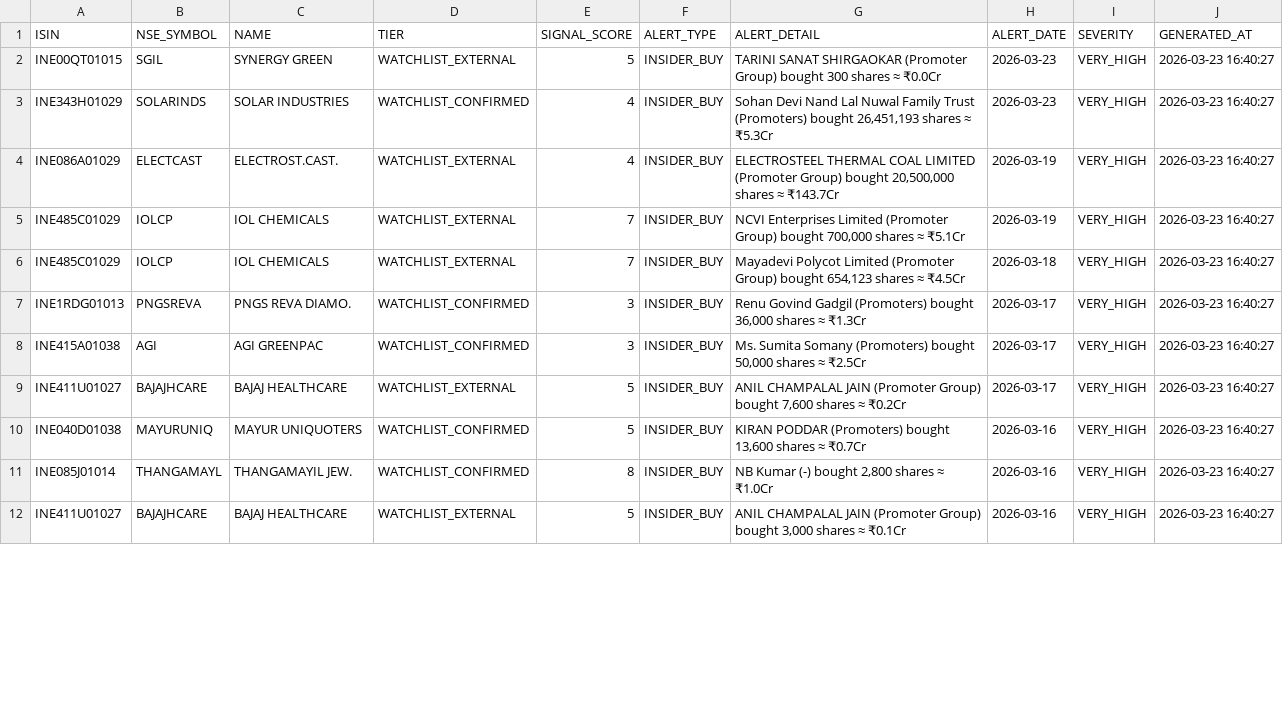
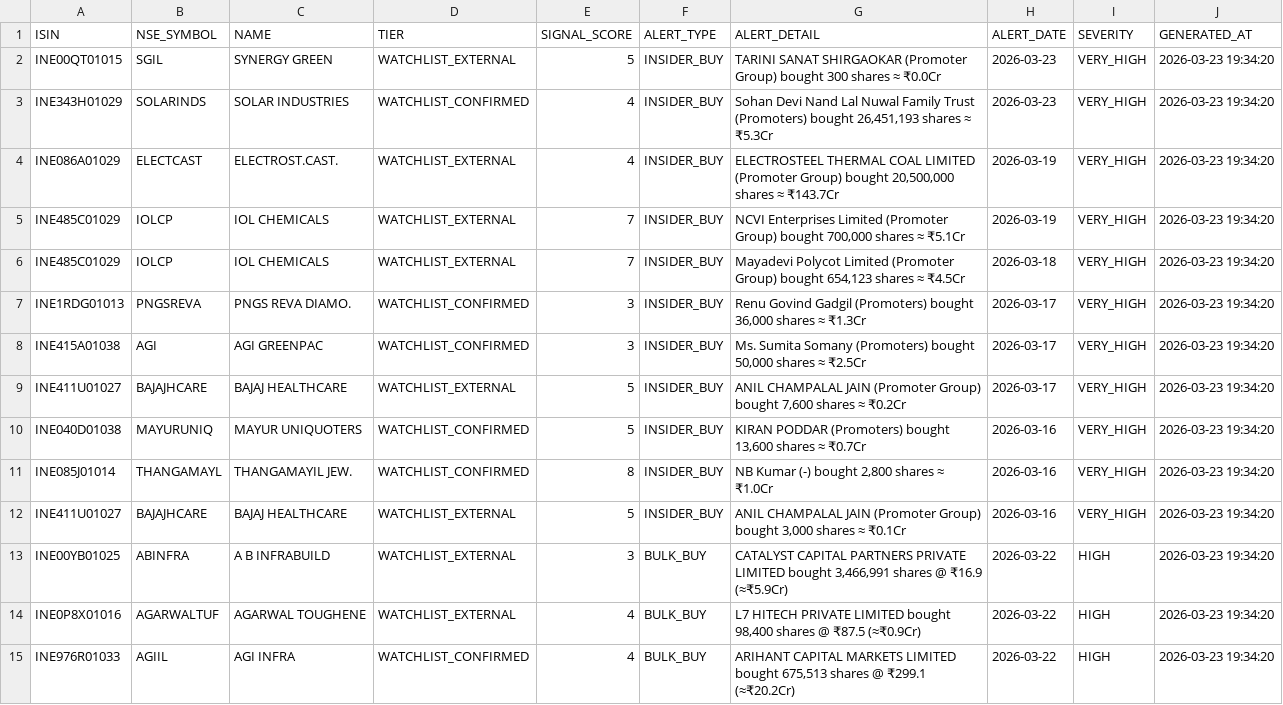
Before and after one commit to rajkshroff/multibagger-alerts, a CSV file: early_alerts.csv, drawn as a sheet; only a part is shown; the diff covers the shown part only.

```diff
--- a/early_alerts.csv
+++ b/early_alerts.csv
@@ -1,12 +1,15 @@
 ISIN,NSE_SYMBOL,NAME,TIER,SIGNAL_SCORE,ALERT_TYPE,ALERT_DETAIL,ALERT_DATE,SEVERITY,GENERATED_AT
-INE00QT01015,SGIL,SYNERGY GREEN,WATCHLIST_EXTERNAL,5,INSIDER_BUY,TARINI SANAT SHIRGAOKAR (Promoter Group) bought 300 shares ≈ ₹0.0Cr,2026-03-23,VERY_HIGH,2026-03-23 16:40:27
-INE343H01029,SOLARINDS,SOLAR INDUSTRIES,WATCHLIST_CONFIRMED,4,INSIDER_BUY,"Sohan Devi Nand Lal Nuwal Family Trust (Promoters) bought 26,451,193 shares ≈ ₹5.3Cr",2026-03-23,VERY_HIGH,2026-03-23 16:40:27
-INE086A01029,ELECTCAST,ELECTROST.CAST.,WATCHLIST_EXTERNAL,4,INSIDER_BUY,"ELECTROSTEEL THERMAL COAL LIMITED (Promoter Group) bought 20,500,000 shares ≈ ₹143.7Cr",2026-03-19,VERY_HIGH,2026-03-23 16:40:27
-INE485C01029,IOLCP,IOL CHEMICALS,WATCHLIST_EXTERNAL,7,INSIDER_BUY,"NCVI Enterprises Limited (Promoter Group) bought 700,000 shares ≈ ₹5.1Cr",2026-03-19,VERY_HIGH,2026-03-23 16:40:27
-INE485C01029,IOLCP,IOL CHEMICALS,WATCHLIST_EXTERNAL,7,INSIDER_BUY,"Mayadevi Polycot Limited (Promoter Group) bought 654,123 shares ≈ ₹4.5Cr",2026-03-18,VERY_HIGH,2026-03-23 16:40:27
-INE1RDG01013,PNGSREVA,PNGS REVA DIAMO.,WATCHLIST_CONFIRMED,3,INSIDER_BUY,"Renu Govind Gadgil (Promoters) bought 36,000 shares ≈ ₹1.3Cr",2026-03-17,VERY_HIGH,2026-03-23 16:40:27
-INE415A01038,AGI,AGI GREENPAC,WATCHLIST_CONFIRMED,3,INSIDER_BUY,"Ms. Sumita Somany (Promoters) bought 50,000 shares ≈ ₹2.5Cr",2026-03-17,VERY_HIGH,2026-03-23 16:40:27
-INE411U01027,BAJAJHCARE,BAJAJ HEALTHCARE,WATCHLIST_EXTERNAL,5,INSIDER_BUY,"ANIL CHAMPALAL JAIN (Promoter Group) bought 7,600 shares ≈ ₹0.2Cr",2026-03-17,VERY_HIGH,2026-03-23 16:40:27
-INE040D01038,MAYURUNIQ,MAYUR UNIQUOTERS,WATCHLIST_CONFIRMED,5,INSIDER_BUY,"KIRAN PODDAR (Promoters) bought 13,600 shares ≈ ₹0.7Cr",2026-03-16,VERY_HIGH,2026-03-23 16:40:27
-INE085J01014,THANGAMAYL,THANGAMAYIL JEW.,WATCHLIST_CONFIRMED,8,INSIDER_BUY,"NB Kumar (-) bought 2,800 shares ≈ ₹1.0Cr",2026-03-16,VERY_HIGH,2026-03-23 16:40:27
-INE411U01027,BAJAJHCARE,BAJAJ HEALTHCARE,WATCHLIST_EXTERNAL,5,INSIDER_BUY,"ANIL CHAMPALAL JAIN (Promoter Group) bought 3,000 shares ≈ ₹0.1Cr",2026-03-16,VERY_HIGH,2026-03-23 16:40:27
+INE00QT01015,SGIL,SYNERGY GREEN,WATCHLIST_EXTERNAL,5,INSIDER_BUY,TARINI SANAT SHIRGAOKAR (Promoter Group) bought 300 shares ≈ ₹0.0Cr,2026-03-23,VERY_HIGH,2026-03-23 19:34:20
+INE343H01029,SOLARINDS,SOLAR INDUSTRIES,WATCHLIST_CONFIRMED,4,INSIDER_BUY,"Sohan Devi Nand Lal Nuwal Family Trust (Promoters) bought 26,451,193 shares ≈ ₹5.3Cr",2026-03-23,VERY_HIGH,2026-03-23 19:34:20
+INE086A01029,ELECTCAST,ELECTROST.CAST.,WATCHLIST_EXTERNAL,4,INSIDER_BUY,"ELECTROSTEEL THERMAL COAL LIMITED (Promoter Group) bought 20,500,000 shares ≈ ₹143.7Cr",2026-03-19,VERY_HIGH,2026-03-23 19:34:20
+INE485C01029,IOLCP,IOL CHEMICALS,WATCHLIST_EXTERNAL,7,INSIDER_BUY,"NCVI Enterprises Limited (Promoter Group) bought 700,000 shares ≈ ₹5.1Cr",2026-03-19,VERY_HIGH,2026-03-23 19:34:20
+INE485C01029,IOLCP,IOL CHEMICALS,WATCHLIST_EXTERNAL,7,INSIDER_BUY,"Mayadevi Polycot Limited (Promoter Group) bought 654,123 shares ≈ ₹4.5Cr",2026-03-18,VERY_HIGH,2026-03-23 19:34:20
+INE1RDG01013,PNGSREVA,PNGS REVA DIAMO.,WATCHLIST_CONFIRMED,3,INSIDER_BUY,"Renu Govind Gadgil (Promoters) bought 36,000 shares ≈ ₹1.3Cr",2026-03-17,VERY_HIGH,2026-03-23 19:34:20
+INE415A01038,AGI,AGI GREENPAC,WATCHLIST_CONFIRMED,3,INSIDER_BUY,"Ms. Sumita Somany (Promoters) bought 50,000 shares ≈ ₹2.5Cr",2026-03-17,VERY_HIGH,2026-03-23 19:34:20
+INE411U01027,BAJAJHCARE,BAJAJ HEALTHCARE,WATCHLIST_EXTERNAL,5,INSIDER_BUY,"ANIL CHAMPALAL JAIN (Promoter Group) bought 7,600 shares ≈ ₹0.2Cr",2026-03-17,VERY_HIGH,2026-03-23 19:34:20
+INE040D01038,MAYURUNIQ,MAYUR UNIQUOTERS,WATCHLIST_CONFIRMED,5,INSIDER_BUY,"KIRAN PODDAR (Promoters) bought 13,600 shares ≈ ₹0.7Cr",2026-03-16,VERY_HIGH,2026-03-23 19:34:20
+INE085J01014,THANGAMAYL,THANGAMAYIL JEW.,WATCHLIST_CONFIRMED,8,INSIDER_BUY,"NB Kumar (-) bought 2,800 shares ≈ ₹1.0Cr",2026-03-16,VERY_HIGH,2026-03-23 19:34:20
+INE411U01027,BAJAJHCARE,BAJAJ HEALTHCARE,WATCHLIST_EXTERNAL,5,INSIDER_BUY,"ANIL CHAMPALAL JAIN (Promoter Group) bought 3,000 shares ≈ ₹0.1Cr",2026-03-16,VERY_HIGH,2026-03-23 19:34:20
+INE00YB01025,ABINFRA,A B INFRABUILD,WATCHLIST_EXTERNAL,3,BULK_BUY,"CATALYST CAPITAL PARTNERS PRIVATE LIMITED bought 3,466,991 shares @ ₹16.9 (≈₹5.9Cr)",2026-03-22,HIGH,2026-03-23 19:34:20
+INE0P8X01016,AGARWALTUF,AGARWAL TOUGHENE,WATCHLIST_EXTERNAL,4,BULK_BUY,"L7 HITECH PRIVATE LIMITED bought 98,400 shares @ ₹87.5 (≈₹0.9Cr)",2026-03-22,HIGH,2026-03-23 19:34:20
+INE976R01033,AGIIL,AGI INFRA,WATCHLIST_CONFIRMED,4,BULK_BUY,"ARIHANT CAPITAL MARKETS LIMITED bought 675,513 shares @ ₹299.1 (≈₹20.2Cr)",2026-03-22,HIGH,2026-03-23 19:34:20
```
Also changed, not shown: 7 added rows, 1 removed row and 25 edited cells elsewhere in this file, composite_scores.csv, watchlist_for_cloud.csv.
